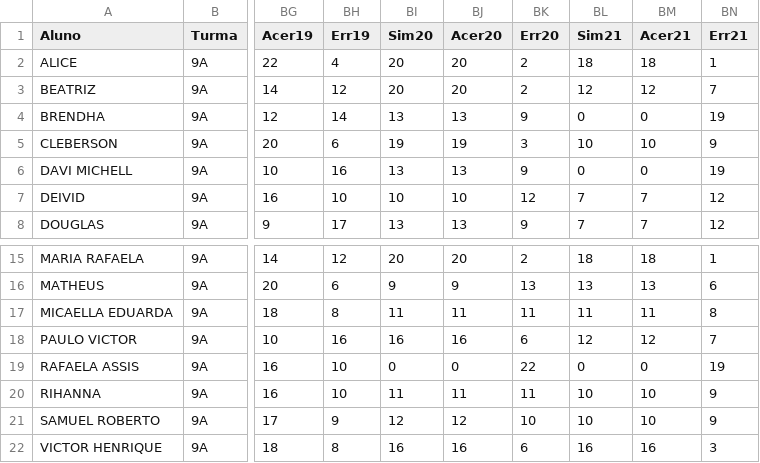
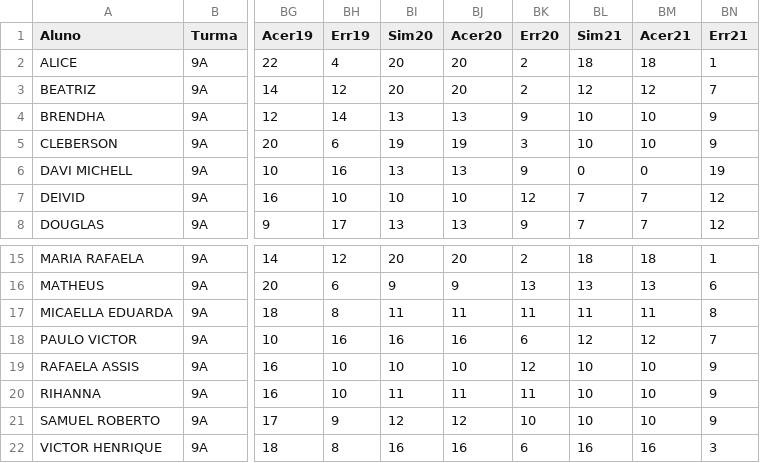
Before and after one commit to MauricioRibeiroTech/SAEB-Analytics, a CSV file: pages/Dados_simples_simulados.csv, drawn as a sheet; only a part is shown, gaps mark what is left out; the diff names each change by its address in the sheet, - before the commit and + after, or states it on an @@ line.

Commit message:
Update Dados_simples_simulados.csv

```diff
--- a/pages/Dados_simples_simulados.csv
+++ b/pages/Dados_simples_simulados.csv
-BL4 (Sim21): 0
+BL4 (Sim21): 10
-BM4 (Acer21): 0
+BM4 (Acer21): 10
-BN4 (Err21): 19
+BN4 (Err21): 9
-BI19 (Sim20): 0
+BI19 (Sim20): 10
-BJ19 (Acer20): 0
+BJ19 (Acer20): 10
-BK19 (Err20): 22
+BK19 (Err20): 12
-BL19 (Sim21): 0
+BL19 (Sim21): 10
-BM19 (Acer21): 0
+BM19 (Acer21): 10
-BN19 (Err21): 19
+BN19 (Err21): 9
```
